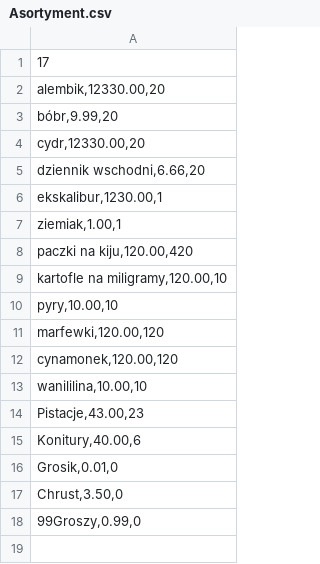
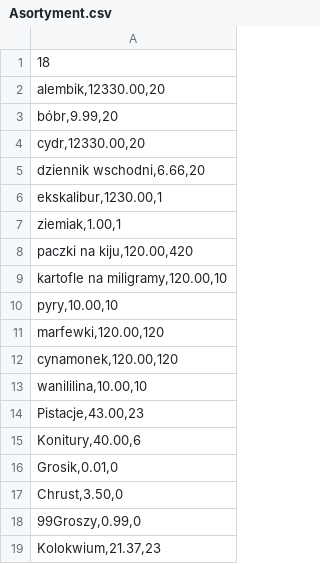
Before and after one commit to matik251/FakTest, a CSV file: FakTest/bin/Debug/Baza/Asortyment.csv, drawn as a sheet.

```diff
--- a/FakTest/bin/Debug/Baza/Asortyment.csv
+++ b/FakTest/bin/Debug/Baza/Asortyment.csv
@@ -1,2 +1,2 @@
-17;
+18;
 alembik,12330.00,20;
@@ -18 +18,2 @@ Chrust,3.50,0;
 99Groszy,0.99,0;
+Kolokwium,21.37,23;
```
Also changed, not shown: FakTest/bin/Debug/Baza/Transkacje.csv, 36 other files.
